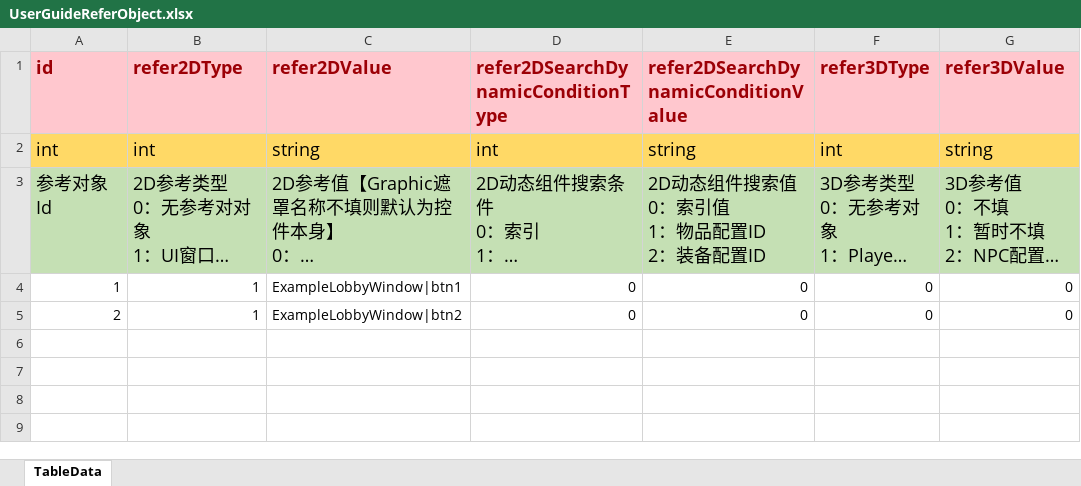
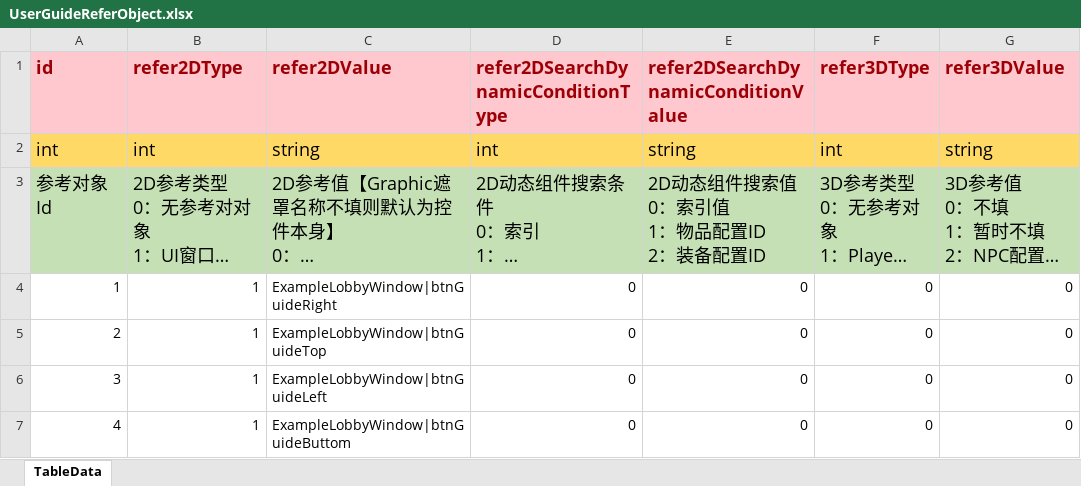
Before and after one commit to LunaticToy47/StrayFogUnity3d, an Excel workbook: StrayFogUnity/Assets/Game/Editor/XLS_Config/UserGuideReferObject.xlsx, sheet TableData, drawn as a sheet; long unchanged cells end in …; values as stored, in another font and other column widths than the file's, no borders; conditional formats not drawn; the diff names each change by its address in the sheet, - before the commit and + after, or states it on an @@ line.

```diff
--- a/StrayFogUnity/Assets/Game/Editor/XLS_Config/UserGuideReferObject.xlsx (sheet TableData)
+++ b/StrayFogUnity/Assets/Game/Editor/XLS_Config/UserGuideReferObject.xlsx (sheet TableData)
-C4 (refer2DValue): ExampleLobbyWindow|btn1
+C4 (refer2DValue): ExampleLobbyWindow|btnGuideRight
-C5 (refer2DValue): ExampleLobbyWindow|btn2
+C5 (refer2DValue): ExampleLobbyWindow|btnGuideTop
+row 6: 3 | 1 | ExampleLobbyWindow|btnGuideLeft | 0 | 0 | 0 | 0
+row 7: 4 | 1 | ExampleLobbyWindow|btnGuideButtom | 0 | 0 | 0 | 0
```
Also changed, not shown: StrayFogUnity/Assets/Game/Editor/XLS_Config/UserGuideConfig.xlsx, StrayFogUnity/Assets/Game/Editor/XLS_Config/UserGuideStyle.xlsx, 11 other files.
